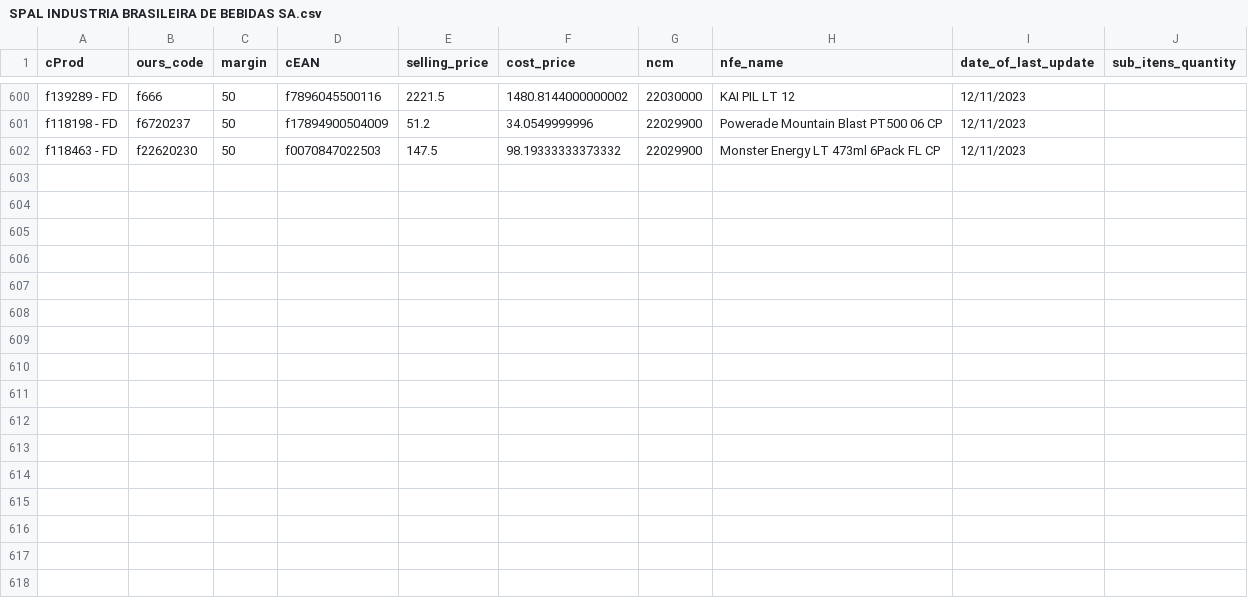
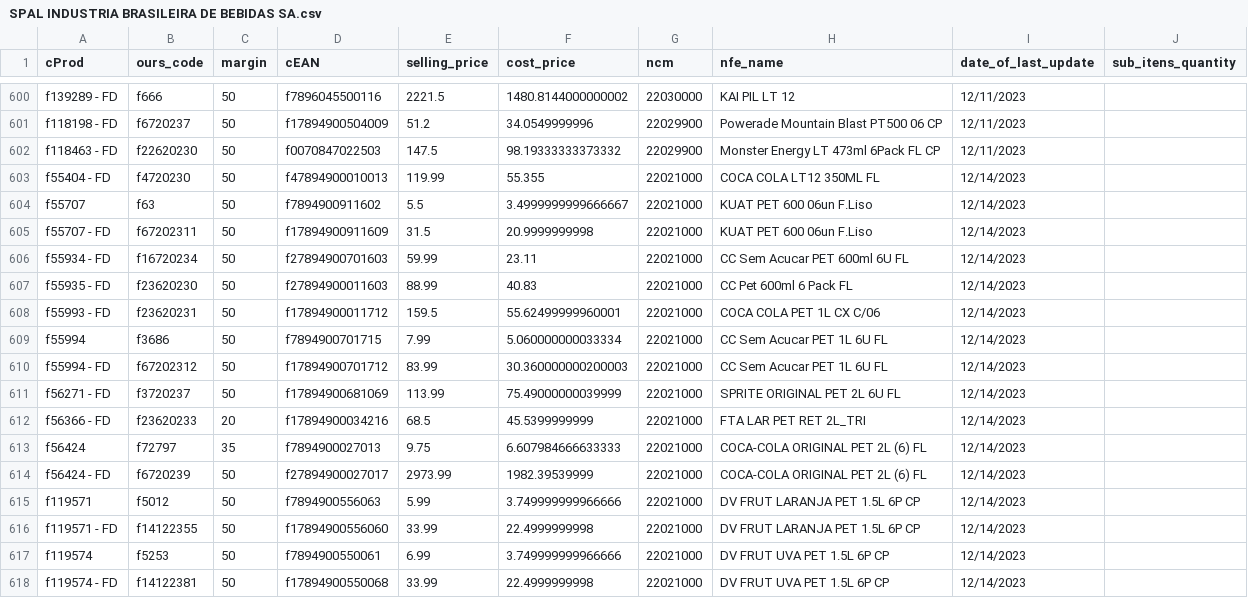
Before and after one commit to I3run01/bot-update-price-python, a CSV file: database/SPAL INDUSTRIA BRASILEIRA DE BEBIDAS SA.csv, drawn as a sheet; only a part is shown, gaps mark what is left out; the diff names each change by its address in the sheet, - before the commit and + after, or states it on an @@ line.

Commit message:
new prods

```diff
--- a/database/SPAL INDUSTRIA BRASILEIRA DE BEBIDAS SA.csv
+++ b/database/SPAL INDUSTRIA BRASILEIRA DE BEBIDAS SA.csv
+row 603: f55404 - FD | f4720230 | 50 | f47894900010013 | 119.99 | 55.355 | 22021000 | COCA COLA LT12 350ML FL | 12/14/2023
+row 604: f55707 | f63 | 50 | f7894900911602 | 5.5 | 3.4999999999666667 | 22021000 | KUAT PET 600 06un F.Liso | 12/14/2023
+row 605: f55707 - FD | f67202311 | 50 | f17894900911609 | 31.5 | 20.9999999998 | 22021000 | KUAT PET 600 06un F.Liso | 12/14/2023
+row 606: f55934 - FD | f16720234 | 50 | f27894900701603 | 59.99 | 23.11 | 22021000 | CC Sem Acucar PET 600ml 6U FL | 12/14/2023
+row 607: f55935 - FD | f23620230 | 50 | f27894900011603 | 88.99 | 40.83 | 22021000 | CC Pet 600ml 6 Pack FL | 12/14/2023
+row 608: f55993 - FD | f23620231 | 50 | f17894900011712 | 159.5 | 55.62499999960001 | 22021000 | COCA COLA PET 1L CX C/06 | 12/14/2023
+row 609: f55994 | f3686 | 50 | f7894900701715 | 7.99 | 5.060000000033334 | 22021000 | CC Sem Acucar PET 1L 6U FL | 12/14/2023
+row 610: f55994 - FD | f67202312 | 50 | f17894900701712 | 83.99 | 30.360000000200003 | 22021000 | CC Sem Acucar PET 1L 6U FL | 12/14/2023
+row 611: f56271 - FD | f3720237 | 50 | f17894900681069 | 113.99 | 75.49000000039999 | 22021000 | SPRITE ORIGINAL PET 2L 6U FL | 12/14/2023
+row 612: f56366 - FD | f23620233 | 20 | f17894900034216 | 68.5 | 45.5399999999 | 22021000 | FTA LAR PET RET 2L_TRI | 12/14/2023
+row 613: f56424 | f72797 | 35 | f7894900027013 | 9.75 | 6.607984666633333 | 22021000 | COCA-COLA ORIGINAL PET 2L (6) FL | 12/14/2023
+row 614: f56424 - FD | f6720239 | 50 | f27894900027017 | 2973.99 | 1982.39539999 | 22021000 | COCA-COLA ORIGINAL PET 2L (6) FL | 12/14/2023
+row 615: f119571 | f5012 | 50 | f7894900556063 | 5.99 | 3.749999999966666 | 22021000 | DV FRUT LARANJA PET 1.5L 6P CP | 12/14/2023
+row 616: f119571 - FD | f14122355 | 50 | f17894900556060 | 33.99 | 22.4999999998 | 22021000 | DV FRUT LARANJA PET 1.5L 6P CP | 12/14/2023
+row 617: f119574 | f5253 | 50 | f7894900550061 | 6.99 | 3.749999999966666 | 22021000 | DV FRUT UVA PET 1.5L 6P CP | 12/14/2023
+row 618: f119574 - FD | f14122381 | 50 | f17894900550068 | 33.99 | 22.4999999998 | 22021000 | DV FRUT UVA PET 1.5L 6P CP | 12/14/2023
```
Also changed, not shown: database/E-UB COMERCIO LTDA.csv, database/NS & FG INDUSTRIA E COMERCIO DE PRODUTOS ALIMENTICIOS LTDA.csv, 2 other files.
